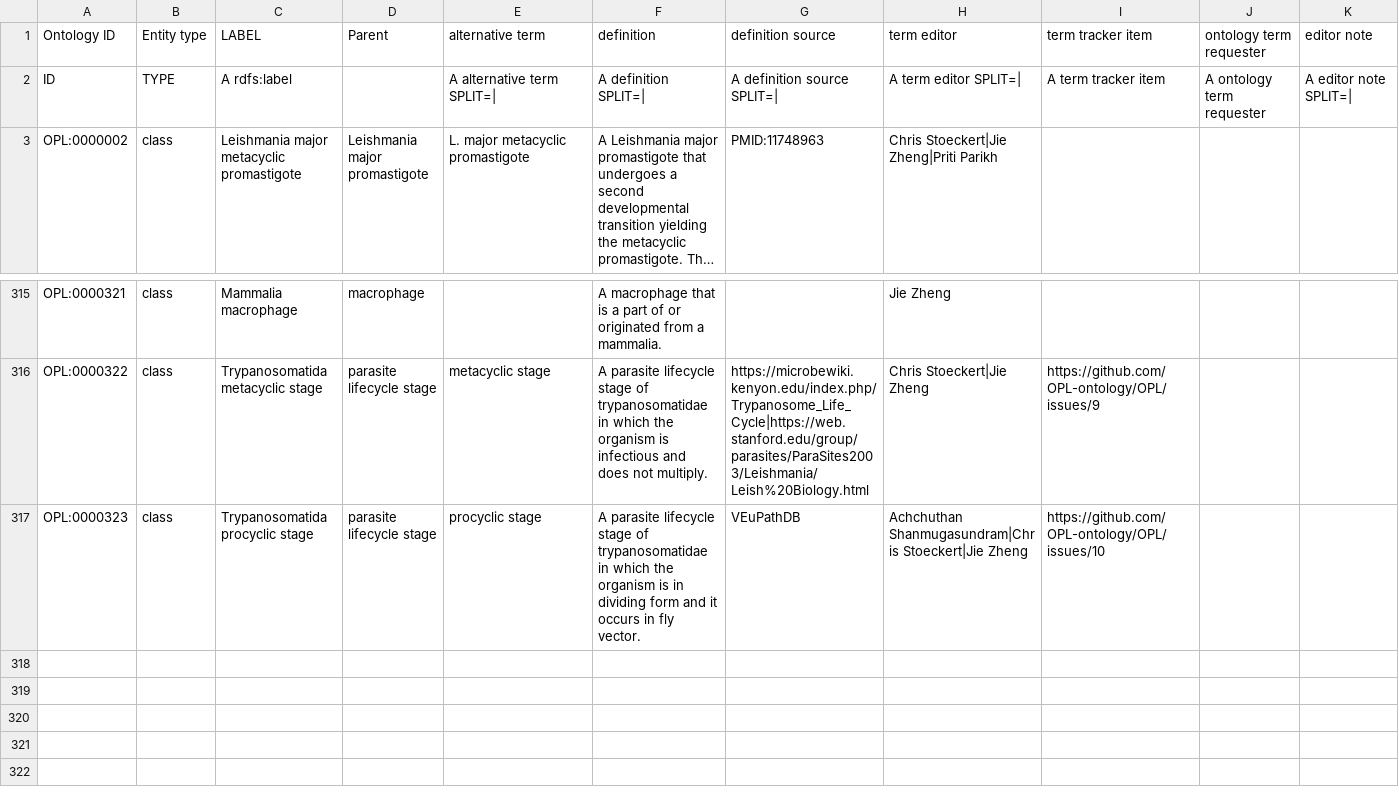
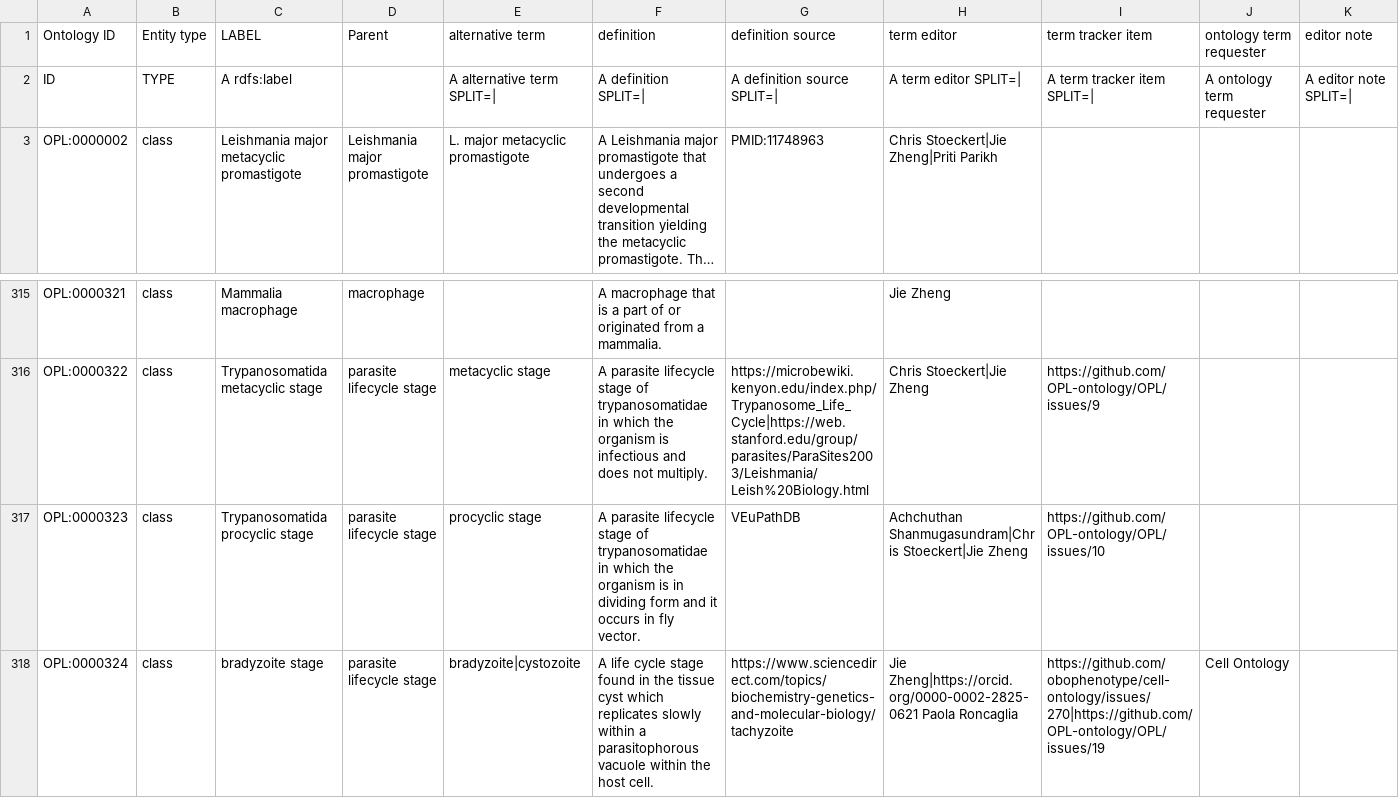
Before and after one commit to OPL-ontology/OPL, a TSV file: src/ontology/templates/opl_terms.tsv, drawn as a sheet; only a part is shown, gaps mark what is left out; long unchanged cells end in …; rows hold the shown columns only; the diff names each change by its address in the sheet, - before the commit and + after, or states it on an @@ line.

Commit message:
add the new term in the OWL file

```diff
--- a/src/ontology/templates/opl_terms.tsv
+++ b/src/ontology/templates/opl_terms.tsv
-I2 (term tracker item): A term tracker item
+I2 (term tracker item): A term tracker item SPLIT=|
+row 318: OPL:0000324 | class | bradyzoite stage | parasite lifecycle stage | bradyzoite|cystozoite | A life cycle stage found in the tissue cyst which replicates slowly within a parasitophorous vacuole within the host cell. | https://www.sciencedirect.com/topics/biochemistry-genetics-and-molecular-biology/tachyzoite | Jie Zheng|https://orcid.org/0000-0002-2825-0621 Paola Roncaglia | https://github.com/obophenotype/cell-ontology/issues/270|https://github.com/OPL-ontology/OPL/issues/19 | Cell Ontology
```
Also changed, not shown: src/ontology/templates/opl_development_stage.tsv, 3 other files.
